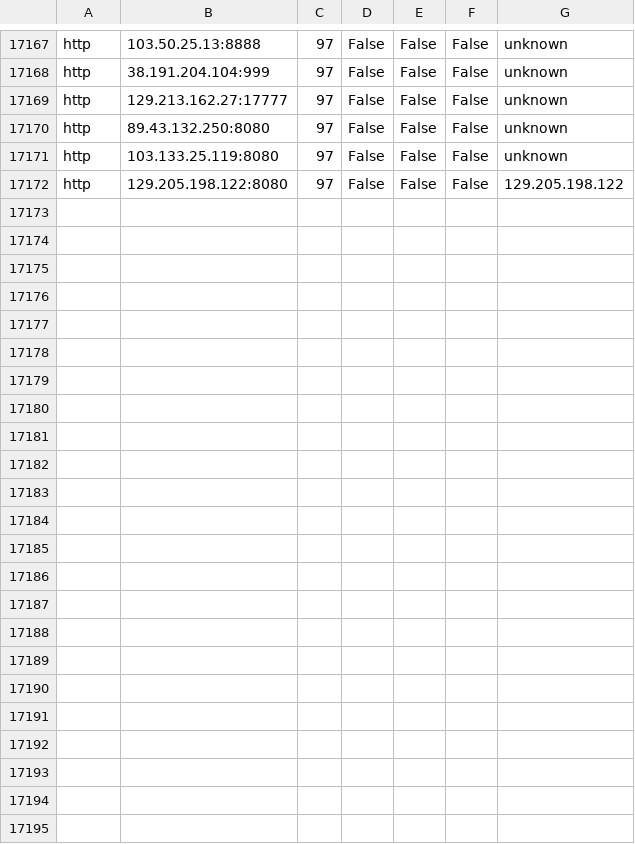
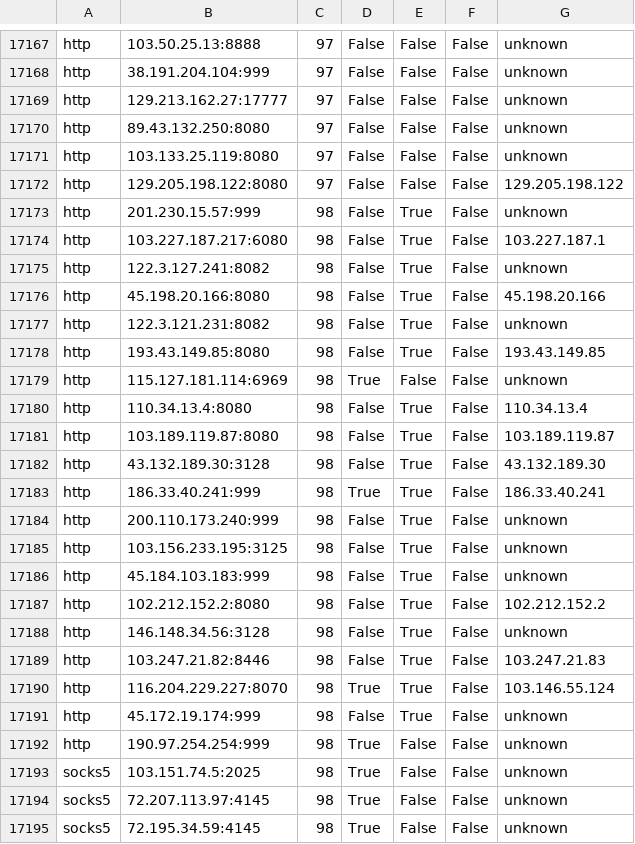
Before and after one commit to LiMingda-101212/Proxy-Pool-Actions, a CSV file: proxies.csv, drawn as a sheet; only a part is shown, gaps mark what is left out; the diff names each change by its address in the sheet, - before the commit and + after, or states it on an @@ line.

```diff
--- a/proxies.csv
+++ b/proxies.csv
+row 17173: http | 201.230.15.57:999 | 98 | False | True | False | unknown
+row 17174: http | 103.227.187.217:6080 | 98 | False | True | False | 103.227.187.1
+row 17175: http | 122.3.127.241:8082 | 98 | False | True | False | unknown
+row 17176: http | 45.198.20.166:8080 | 98 | False | True | False | 45.198.20.166
+row 17177: http | 122.3.121.231:8082 | 98 | False | True | False | unknown
+row 17178: http | 193.43.149.85:8080 | 98 | False | True | False | 193.43.149.85
+row 17179: http | 115.127.181.114:6969 | 98 | True | False | False | unknown
+row 17180: http | 110.34.13.4:8080 | 98 | False | True | False | 110.34.13.4
+row 17181: http | 103.189.119.87:8080 | 98 | False | True | False | 103.189.119.87
+row 17182: http | 43.132.189.30:3128 | 98 | False | True | False | 43.132.189.30
+row 17183: http | 186.33.40.241:999 | 98 | True | True | False | 186.33.40.241
+row 17184: http | 200.110.173.240:999 | 98 | False | True | False | unknown
+row 17185: http | 103.156.233.195:3125 | 98 | False | True | False | unknown
+row 17186: http | 45.184.103.183:999 | 98 | False | True | False | unknown
+row 17187: http | 102.212.152.2:8080 | 98 | False | True | False | 102.212.152.2
+row 17188: http | 146.148.34.56:3128 | 98 | False | True | False | unknown
+row 17189: http | 103.247.21.82:8446 | 98 | False | True | False | 103.247.21.83
+row 17190: http | 116.204.229.227:8070 | 98 | True | True | False | 103.146.55.124
+row 17191: http | 45.172.19.174:999 | 98 | False | True | False | unknown
+row 17192: http | 190.97.254.254:999 | 98 | True | False | False | unknown
+row 17193: socks5 | 103.151.74.5:2025 | 98 | True | False | False | unknown
+row 17194: socks5 | 72.207.113.97:4145 | 98 | True | False | False | unknown
+row 17195: socks5 | 72.195.34.59:4145 | 98 | True | False | False | unknown
```
